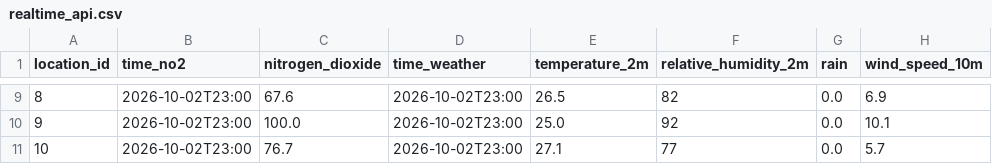
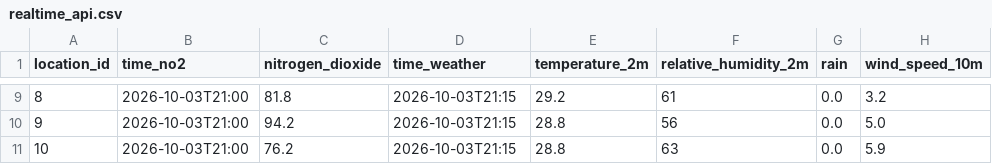
Before and after one commit to wei5002/Noxora, a CSV file: ml/data/api/realtime_api.csv, drawn as a sheet; only a part is shown, gaps mark what is left out; the diff covers the shown part only.

```diff
--- a/ml/data/api/realtime_api.csv
+++ b/ml/data/api/realtime_api.csv
@@ -9,3 +9,3 @@ location_id,time_no2,nitrogen_dioxide,time_weather,temperature_2m,relative_humid
-8,2026-10-02T23:00,67.6,2026-10-02T23:00,26.5,82,0.0,6.9
-9,2026-10-02T23:00,100.0,2026-10-02T23:00,25.0,92,0.0,10.1
-10,2026-10-02T23:00,76.7,2026-10-02T23:00,27.1,77,0.0,5.7
+8,2026-10-03T21:00,81.8,2026-10-03T21:15,29.2,61,0.0,3.2
+9,2026-10-03T21:00,94.2,2026-10-03T21:15,28.8,56,0.0,5.0
+10,2026-10-03T21:00,76.2,2026-10-03T21:15,28.8,63,0.0,5.9
```
Also changed, not shown: 43 edited cells elsewhere in this file, ml/data/api/hourly_api.csv, ml/results/predictions/svr_realtime_predictions.csv, 7 other files.
